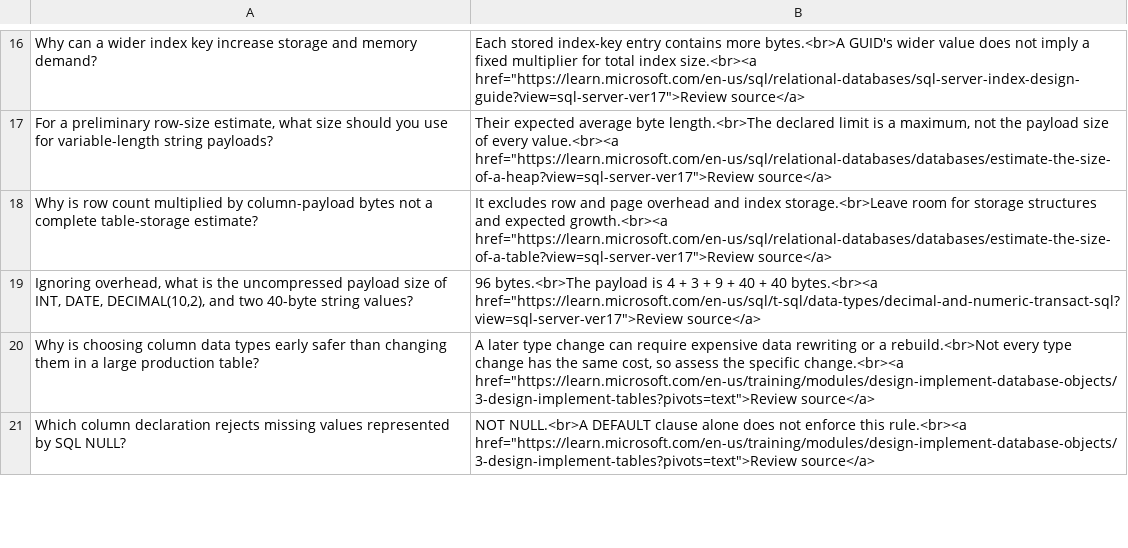
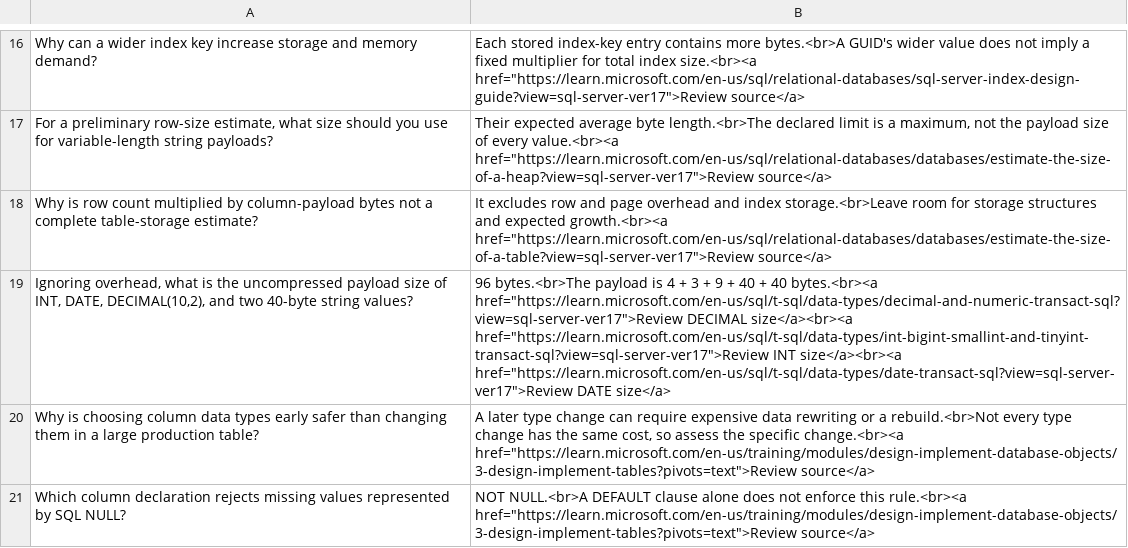
Before and after one commit to timstoner/study-cards, a CSV file: dp800/Design and develop database solutions/Design and implement database objects with SQL/design_implement_tables.csv, drawn as a sheet; only a part is shown, gaps mark what is left out; the diff names each change by its address in the sheet, - before the commit and + after, or states it on an @@ line.

```diff
--- a/dp800/Design and develop database solutions/Design and implement database objects with SQL/design_implement_tables.csv
+++ b/dp800/Design and develop database solutions/Design and implement database objects with SQL/design_implement_tables.csv
-B19: …bytes.<br><a href="https://learn.microsoft.com/en-us/sql/t-sql/data-types/decimal-and-numeric-transact-sql?view=sql-server-ver17">Review source</a>
+B19: …bytes.<br><a href="https://learn.microsoft.com/en-us/sql/t-sql/data-types/decimal-and-numeric-transact-sql?view=sql-server-ver17">Review DECIMAL size</a><br><a href="https://learn.microsoft.com/en-us/sql/t-sql/data-types/int-bigint-smallint-and-tinyint-transact-sql?view=sql-server-ver17">Review INT size</a><br><a href="https://learn.microsoft.com/en-us/sql/t-sql/data-types/date-transact-sql?view=sql-server-ver17">Review DATE size</a>
```
Also changed, not shown: dp800/Design and develop database solutions/Implement SQL solutions by using AI-assisted tools/configure_model_mcp_tool_options.csv, dp800/Design and develop database solutions/Implement programmability objects with SQL/create_triggers.csv, 34 other files.
